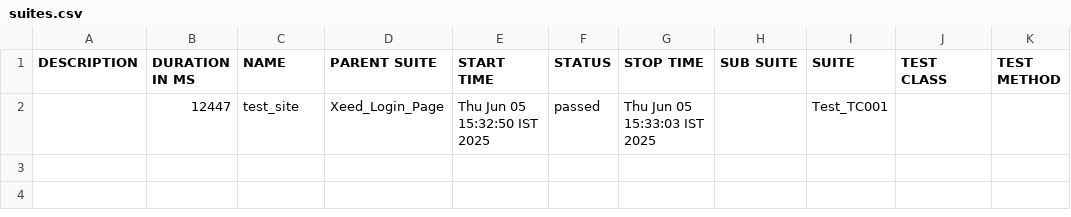
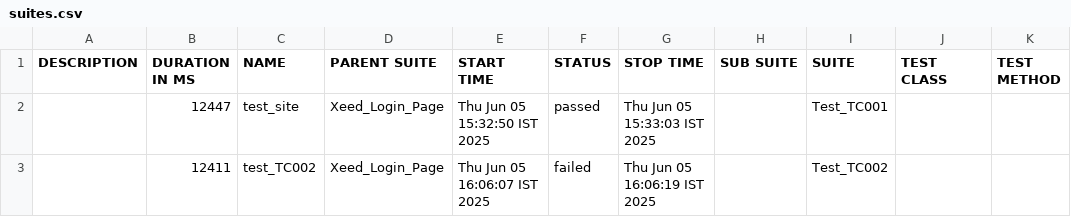
Before and after one commit to chethan-ampsys/allure-reports, a CSV file: docs/data/suites.csv, drawn as a sheet.

```diff
--- a/docs/data/suites.csv
+++ b/docs/data/suites.csv
@@ -2 +2,2 @@
 "","12447","test_site","Xeed_Login_Page","Thu Jun 05 15:32:50 IST 2025","passed","Thu Jun 05 15:33:03 IST 2025","","Test_TC001","",""
+"","12411","test_TC002","Xeed_Login_Page","Thu Jun 05 16:06:07 IST 2025","failed","Thu Jun 05 16:06:19 IST 2025","","Test_TC002","",""
```
Also changed, not shown: 32 other files.
